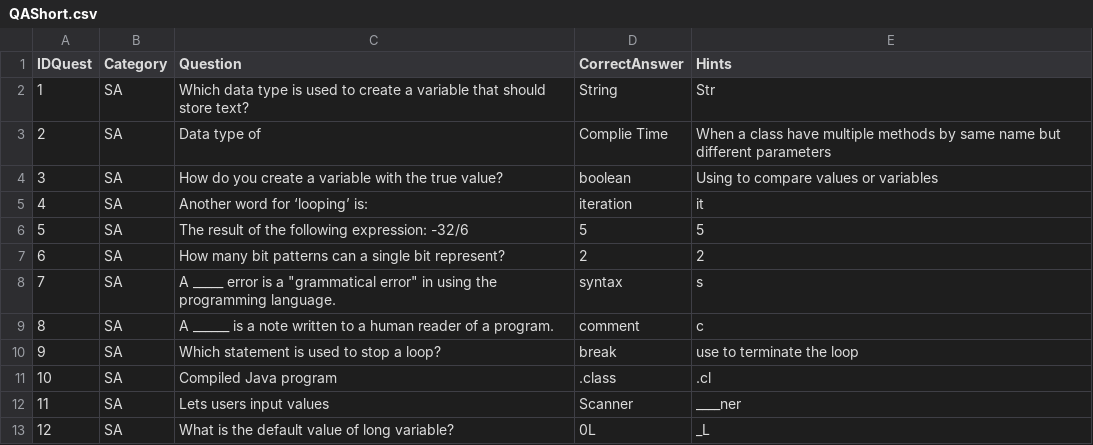
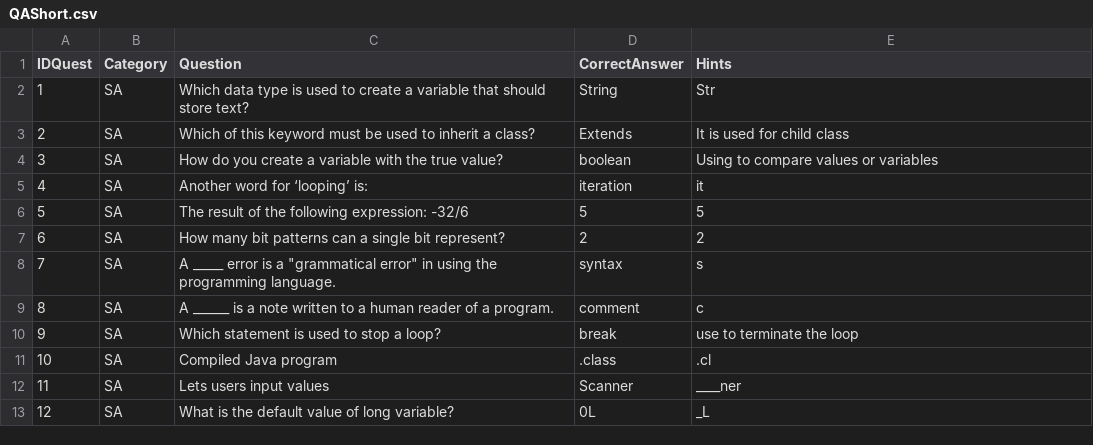
Before and after one commit to sunnydao99/TriviaMaze, a CSV file: Database/QAShort.csv, drawn as a sheet.

```diff
--- a/Database/QAShort.csv
+++ b/Database/QAShort.csv
@@ -2,3 +2,3 @@ IDQuest,Category,Question,CorrectAnswer,Hints
 1,SA,Which data type is used to create a variable that should store text?,String,Str
-2,SA,Data type of ,Complie Time,When a class have multiple methods by same name but different parameters
+2,SA,Which of this keyword must be used to inherit a class?,Extends,It is used for child class
 3,SA,How do you create a variable with the true value?,boolean,Using to compare values or variables
```
Also changed, not shown: Database/QATrueFalse.csv, 11 other files.
